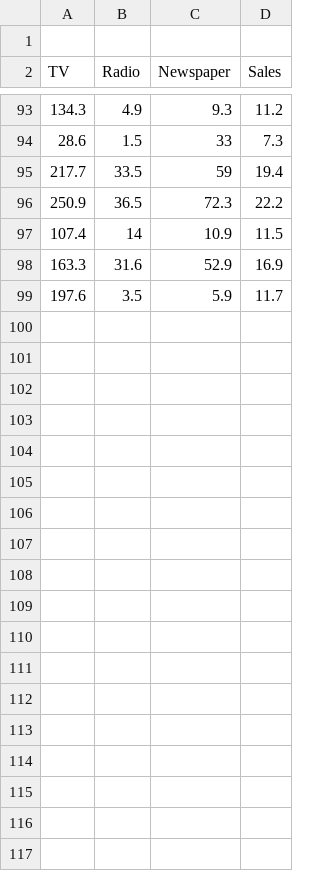
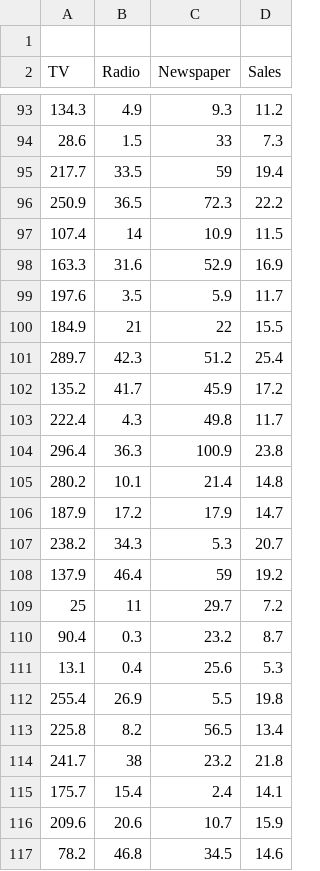
Before and after one commit to Thrupple/MLwithGoExamples, a CSV file: chapter4/advertising.csv, drawn as a sheet; only a part is shown, gaps mark what is left out; the diff covers the shown part only.

Commit message:
positioning

```diff
--- a/chapter4/advertising.csv
+++ b/chapter4/advertising.csv
@@ -99 +99,19 @@ TV,Radio,Newspaper,Sales
 197.6,3.5,5.9,11.7
+184.9,21,22,15.5
+289.7,42.3,51.2,25.4
+135.2,41.7,45.9,17.2
+222.4,4.3,49.8,11.7
+296.4,36.3,100.9,23.8
+280.2,10.1,21.4,14.8
+187.9,17.2,17.9,14.7
+238.2,34.3,5.3,20.7
+137.9,46.4,59,19.2
+25,11,29.7,7.2
+90.4,0.3,23.2,8.7
+13.1,0.4,25.6,5.3
+255.4,26.9,5.5,19.8
+225.8,8.2,56.5,13.4
+241.7,38,23.2,21.8
+175.7,15.4,2.4,14.1
+209.6,20.6,10.7,15.9
+78.2,46.8,34.5,14.6
```
Also changed, not shown: 23 added rows elsewhere in this file.
